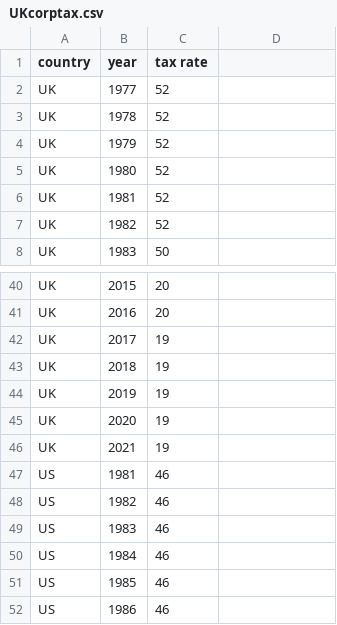
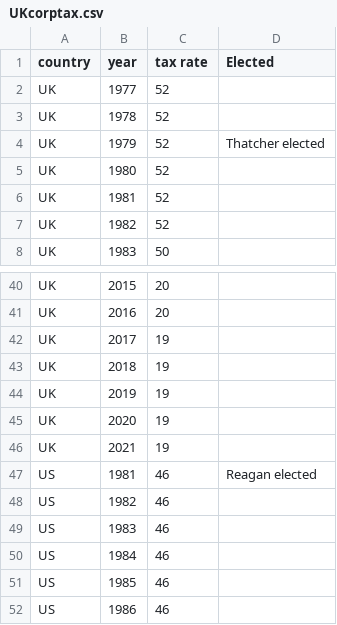
Before and after one commit to ohdata1/ohdata1.github.io, a CSV file: UKcorptax.csv, drawn as a sheet; only a part is shown, gaps mark what is left out; the diff names each change by its address in the sheet, - before the commit and + after, or states it on an @@ line.

Commit message:
Add files via upload

```diff
--- a/UKcorptax.csv
+++ b/UKcorptax.csv
-D1: (empty)
+D1: Elected
-D4 (Elected): (empty)
+D4 (Elected): Thatcher elected
-D47 (Elected): (empty)
+D47 (Elected): Reagan elected
```
